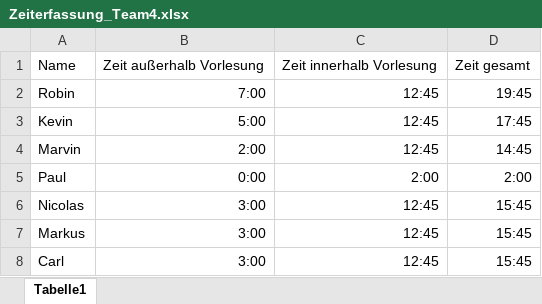
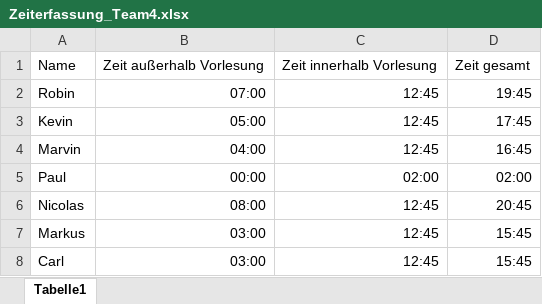
Before and after one commit to dhbw-studentsprojects/PM_Spiel_DHBW18C, an Excel workbook: Team 4/Zeiterfassung_Team4.xlsx, sheet Tabelle1, drawn as a sheet; values as stored, in another font and other column widths than the file's, no borders; the diff names each change by its address in the sheet, - before the commit and + after, or states it on an @@ line.

Commit message:
Add time for Marvin and Nicolas

```diff
--- a/Team 4/Zeiterfassung_Team4.xlsx (sheet Tabelle1)
+++ b/Team 4/Zeiterfassung_Team4.xlsx (sheet Tabelle1)
-B2: 7:00
+B2: 07:00
-B3: 5:00
+B3: 05:00
-B4: 2:00
+B4: 04:00
-D4: 14:45
+D4: 16:45
-B5: 0:00
+B5: 00:00
-C5: 2:00
+C5: 02:00
-D5: 2:00
+D5: 02:00
-B6: 3:00
+B6: 08:00
-D6: 15:45
+D6: 20:45
-B7:B8: 3:00
+B7:B8: 03:00
```
